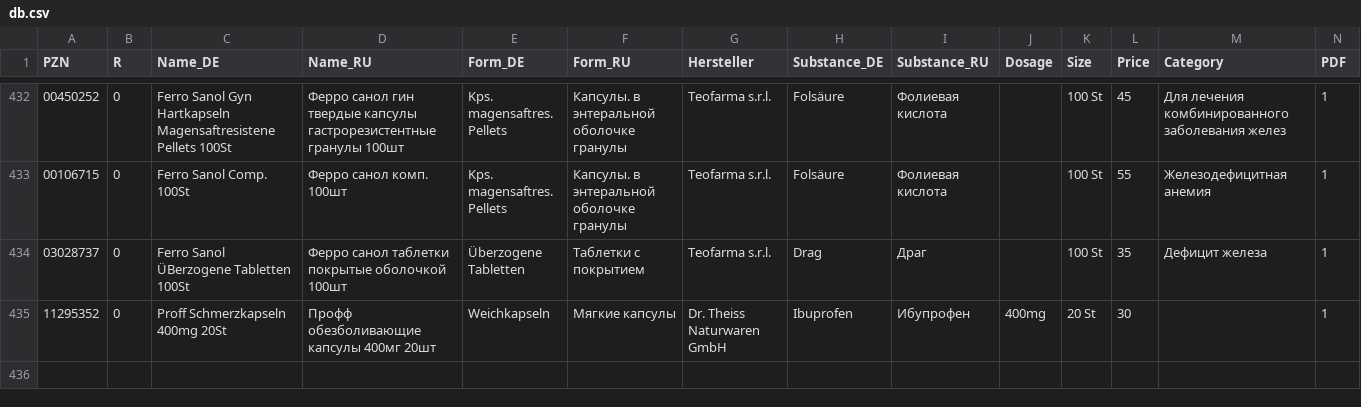
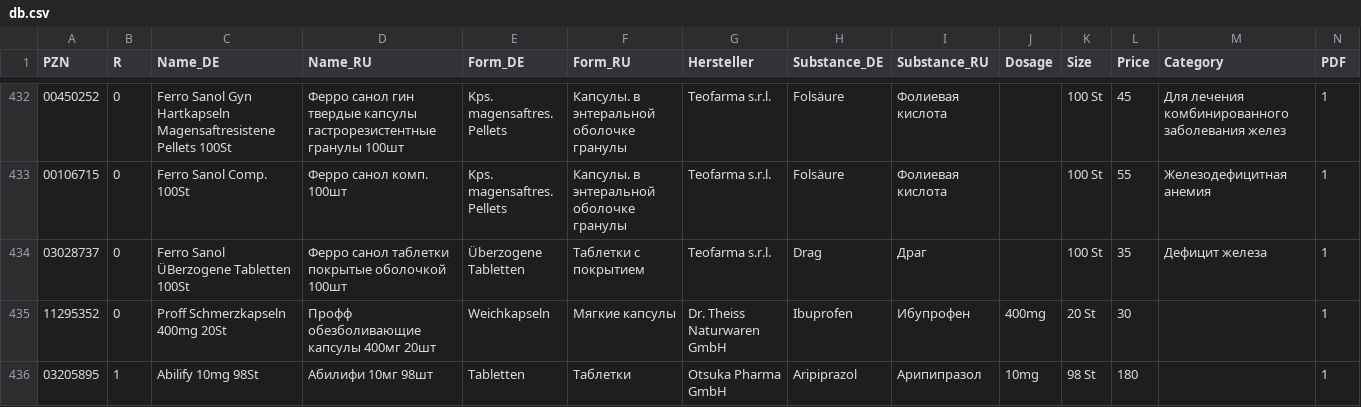
Before and after one commit to gxxmwolf-wq/catalog, a CSV file: db.csv, drawn as a sheet; only a part is shown, gaps mark what is left out; the diff names each change by its address in the sheet, - before the commit and + after, or states it on an @@ line.

Commit message:
Обновление базы PZN (Диск + GitHub) 🚀

```diff
--- a/db.csv
+++ b/db.csv
+row 436: 03205895 | 1 | Abilify 10mg 98St | Абилифи 10мг 98шт | Tabletten | Таблетки | Otsuka Pharma GmbH | Aripiprazol | Арипипразол | 10mg | 98 St | 180 |  | 1
```
